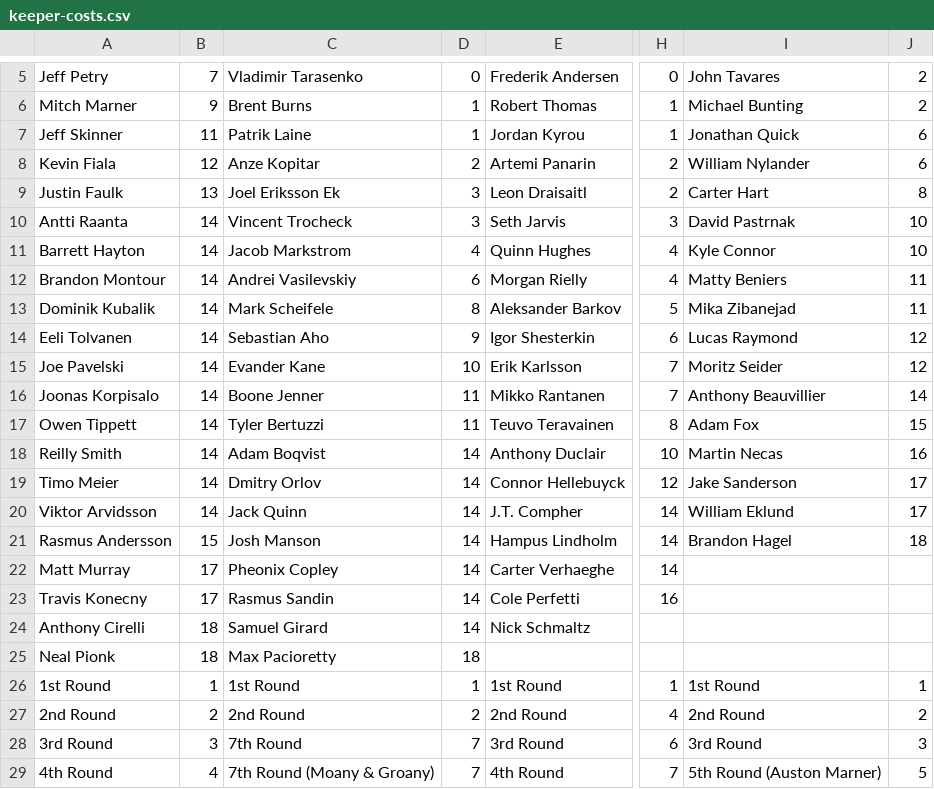
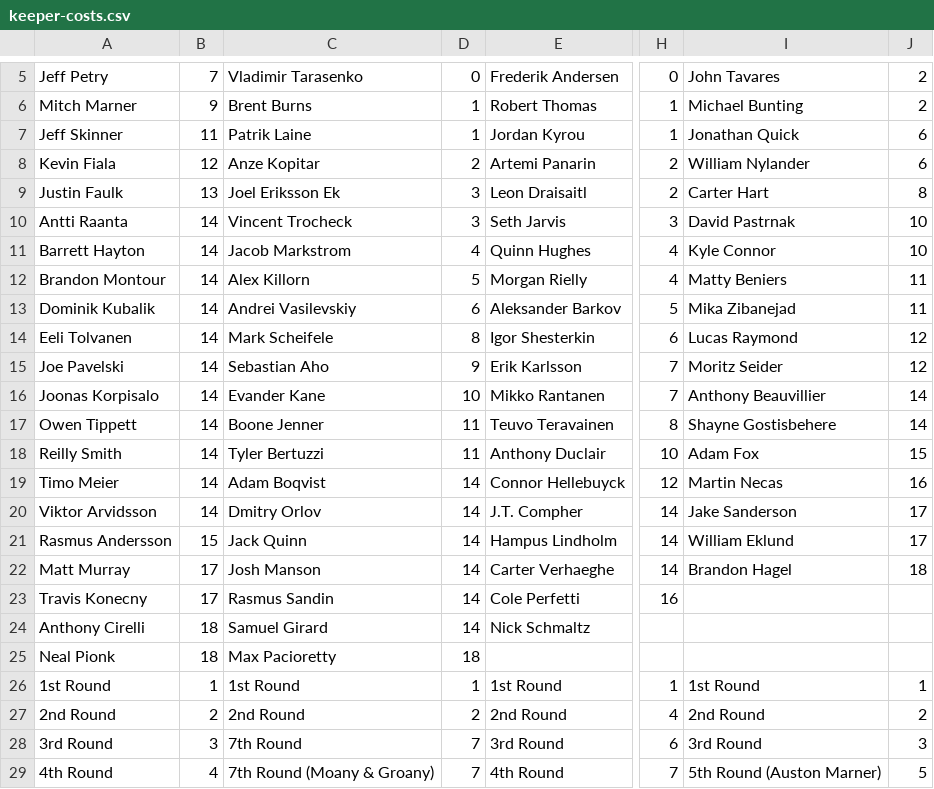
Before and after one commit to hkyplyr/keeper-league, a CSV file: docs/keeper-costs.csv, drawn as a sheet; only a part is shown, gaps mark what is left out; the diff names each change by its address in the sheet, - before the commit and + after, or states it on an @@ line.

Commit message:
Update keeper costs

```diff
--- a/docs/keeper-costs.csv
+++ b/docs/keeper-costs.csv
-C12: Andrei Vasilevskiy
+C12: Alex Killorn
-D12: 6
+D12: 5
-C13: Mark Scheifele
+C13: Andrei Vasilevskiy
-D13: 8
+D13: 6
-C14: Sebastian Aho
+C14: Mark Scheifele
-D14: 9
+D14: 8
-C15: Evander Kane
+C15: Sebastian Aho
-D15: 10
+D15: 9
-C16: Boone Jenner
+C16: Evander Kane
-D16: 11
+D16: 10
-C17: Tyler Bertuzzi
+C17: Boone Jenner
-I17: Adam Fox
+I17: Shayne Gostisbehere
-J17: 15
+J17: 14
-C18: Adam Boqvist
+C18: Tyler Bertuzzi
-D18: 14
+D18: 11
-I18: Martin Necas
+I18: Adam Fox
-J18: 16
+J18: 15
-C19: Dmitry Orlov
+C19: Adam Boqvist
-I19: Jake Sanderson
+I19: Martin Necas
-J19: 17
+J19: 16
-C20: Jack Quinn
+C20: Dmitry Orlov
-I20: William Eklund
+I20: Jake Sanderson
-C21: Josh Manson
+C21: Jack Quinn
-I21: Brandon Hagel
+I21: William Eklund
-J21: 18
+J21: 17
-C22: Pheonix Copley
+C22: Josh Manson
-I22: (empty)
+I22: Brandon Hagel
-J22: (empty)
+J22: 18
```
